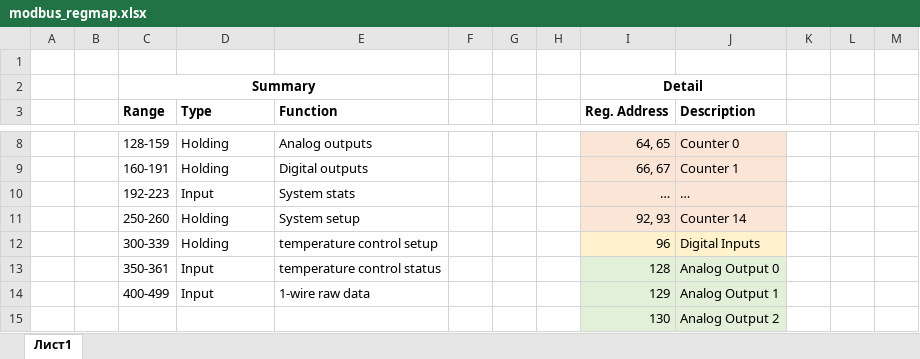
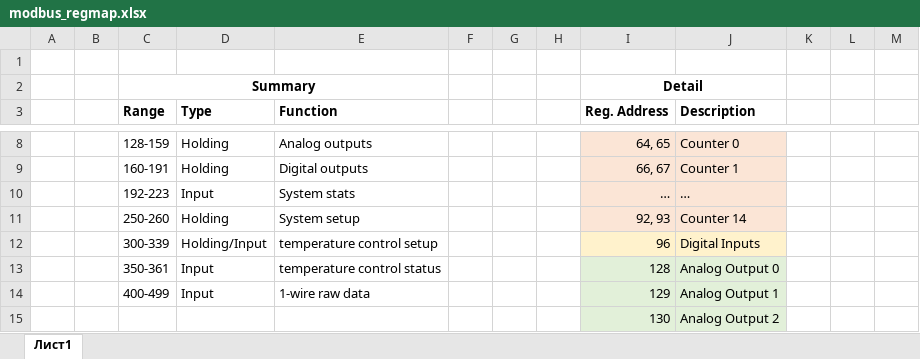
Before and after one commit to hrandib/iomodule-firm, an Excel workbook: docs/modbus_regmap.xlsx, sheet Лист1, drawn as a sheet; only a part is shown, gaps mark what is left out; values as stored, in another font and other column widths than the file's, no borders; the diff names each change by its address in the sheet, - before the commit and + after, or states it on an @@ line.

```diff
--- a/docs/modbus_regmap.xlsx (sheet Лист1)
+++ b/docs/modbus_regmap.xlsx (sheet Лист1)
-D12 (Type): Holding
+D12 (Type): Holding/Input
```
Also changed, not shown: 4 other files.
